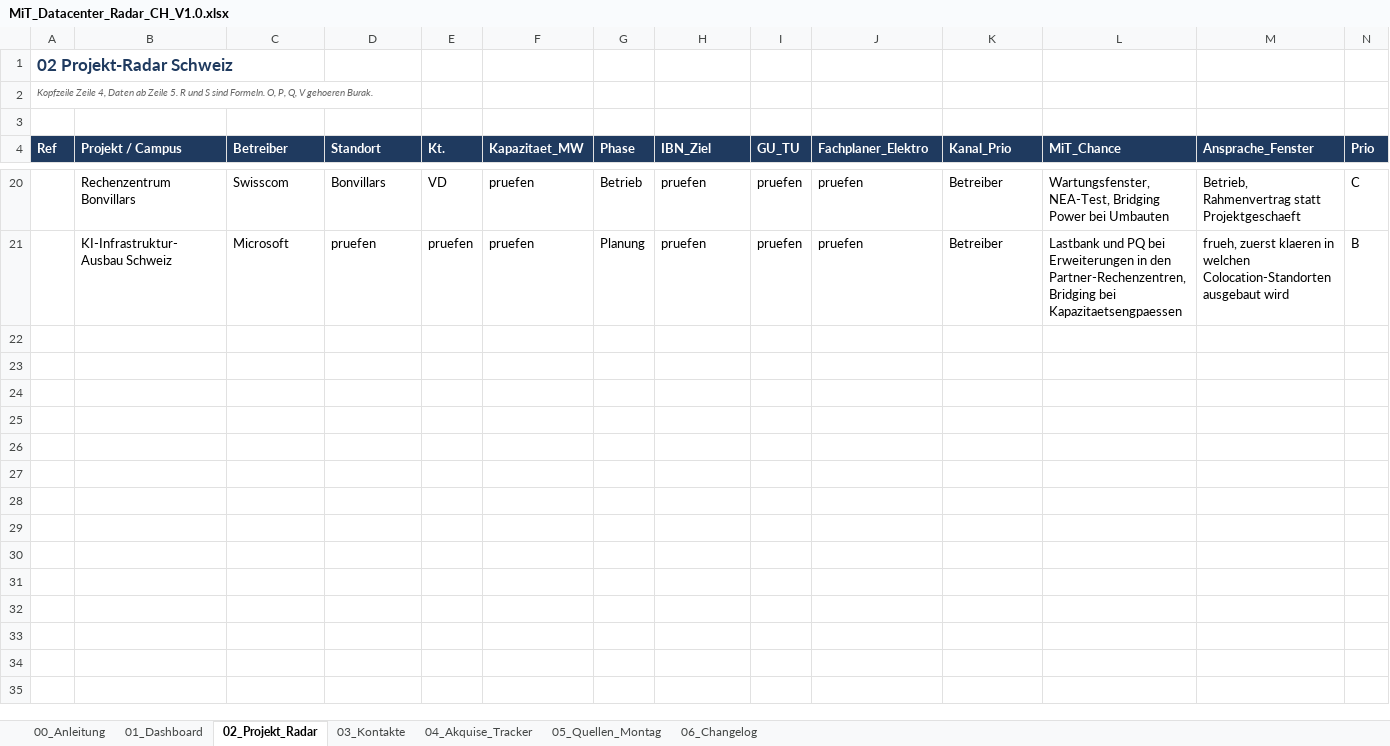
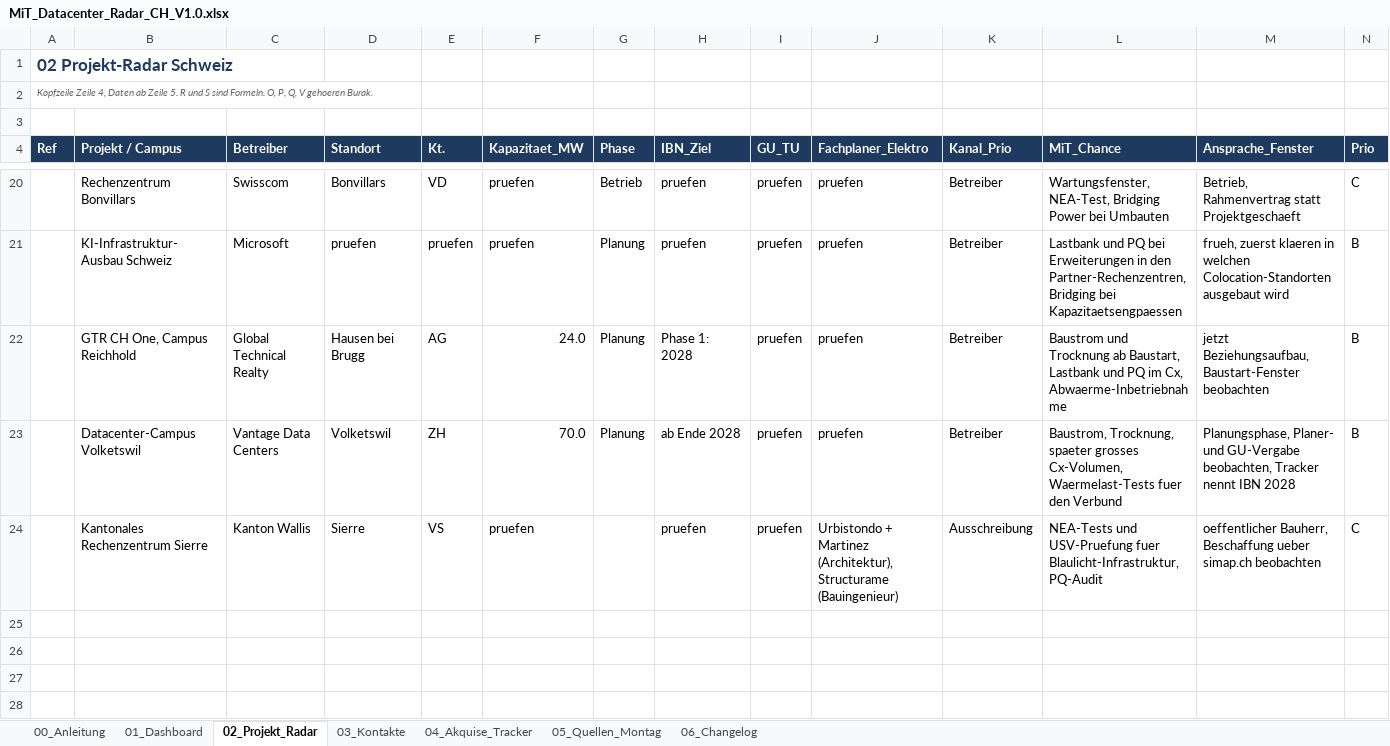
Before and after one commit to Ghostburaq/Burak, an Excel workbook: Datacenter-Radar/MiT_Datacenter_Radar_CH_V1.0.xlsx, sheet 02_Projekt_Radar, drawn as a sheet; only a part is shown, gaps mark what is left out; the shorter side is filled out with more unchanged rows; values as stored, in another font and other column widths than the file's, no borders; removed rows and columns are numbered as before the commit, all else as after; rows hold the shown columns only; the diff names each change by its address in the sheet, - before the commit and + after, or states it on an @@ line.

```diff
--- a/Datacenter-Radar/MiT_Datacenter_Radar_CH_V1.0.xlsx (sheet 02_Projekt_Radar)
+++ b/Datacenter-Radar/MiT_Datacenter_Radar_CH_V1.0.xlsx (sheet 02_Projekt_Radar)
-row 22: (empty)
-row 23: (empty)
-row 24: (empty)
+row 22:  | GTR CH One, Campus Reichhold | Global Technical Realty | Hausen bei Brugg | AG | 24.0 | Planung | Phase 1: 2028 | pruefen | pruefen | Betreiber | Baustrom und Trocknung ab Baustart, Lastbank und PQ im Cx, Abwaerme-Inbetriebnahme | jetzt Beziehungsaufbau, Baustart-Fenster beobachten | B
+row 23:  | Datacenter-Campus Volketswil | Vantage Data Centers | Volketswil | ZH | 70.0 | Planung | ab Ende 2028 | pruefen | pruefen | Betreiber | Baustrom, Trocknung, spaeter grosses Cx-Volumen, Waermelast-Tests fuer den Verbund | Planungsphase, Planer- und GU-Vergabe beobachten, Tracker nennt IBN 2028 | B
+row 24:  | Kantonales Rechenzentrum Sierre | Kanton Wallis | Sierre | VS | pruefen |  | pruefen | pruefen | Urbistondo + Martinez (Architektur), Structurame (Bauingenieur) | Ausschreibung | NEA-Tests und USV-Pruefung fuer Blaulicht-Infrastruktur, PQ-Audit | oeffentlicher Bauherr, Beschaffung ueber simap.ch beobachten | C
```
Also changed, not shown: sheet 06_Changelog, 4 other files.
